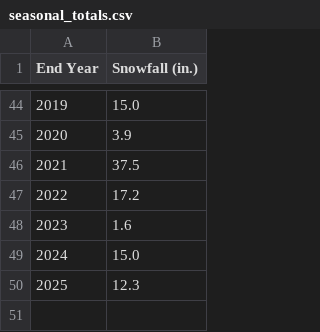
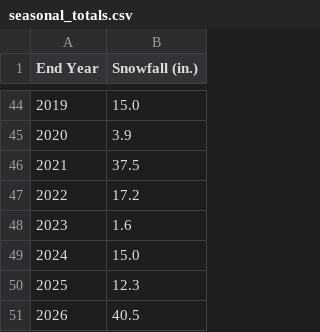
Before and after one commit to jkrasting/princetonsnow, a CSV file: data/seasonal_totals.csv, drawn as a sheet; only a part is shown, gaps mark what is left out.

Commit message:
Close out 2025-2026 season with 40.5" total

```diff
--- a/data/seasonal_totals.csv
+++ b/data/seasonal_totals.csv
@@ -50 +50,2 @@ End Year,Snowfall (in.)
 2025,12.3
+2026,40.5
```
